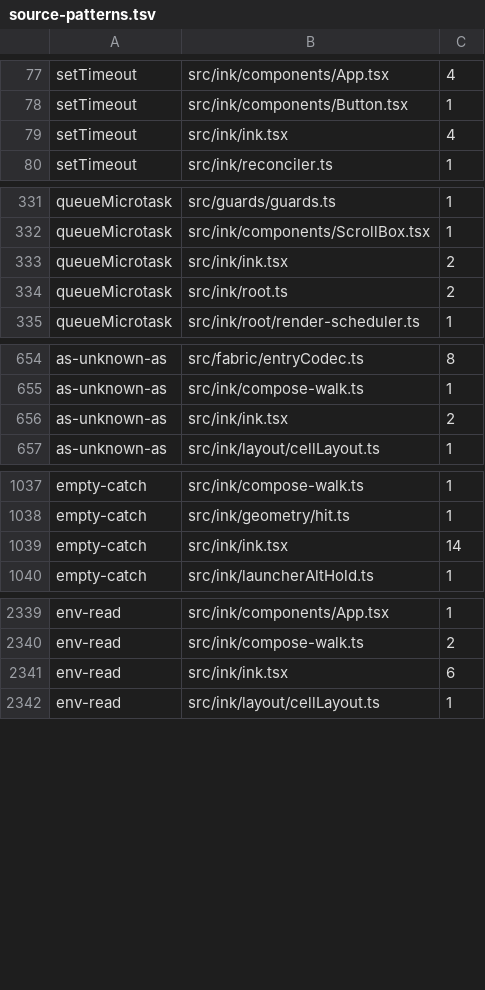
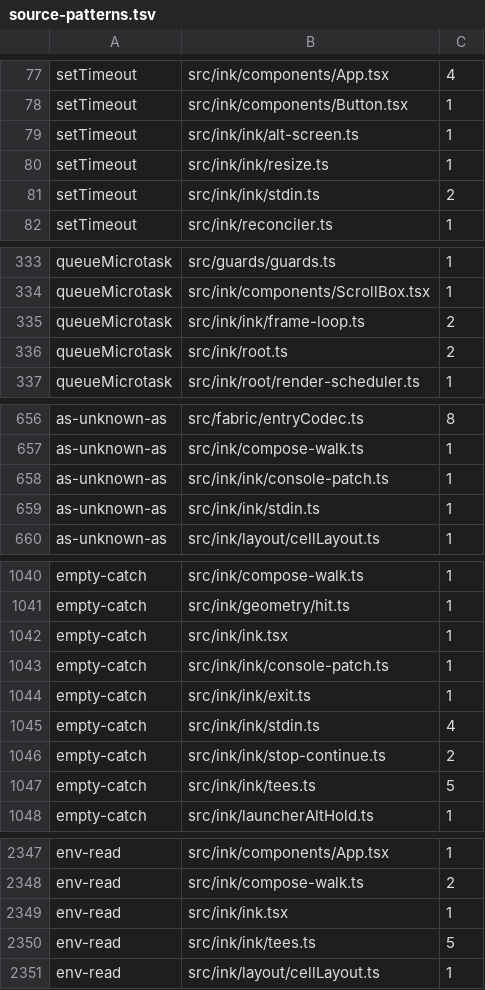
Before and after one commit to Whq02/MercuryCLI, a TSV file: scripts/gate/source-patterns.tsv, drawn as a sheet; only a part is shown, gaps mark what is left out.

```diff
--- a/scripts/gate/source-patterns.tsv
+++ b/scripts/gate/source-patterns.tsv
@@ -78,3 +78,5 @@ setTimeout	src/ink/components/App.tsx	4
 setTimeout	src/ink/components/Button.tsx	1
-setTimeout	src/ink/ink.tsx	4
+setTimeout	src/ink/ink/alt-screen.ts	1
+setTimeout	src/ink/ink/resize.ts	1
+setTimeout	src/ink/ink/stdin.ts	2
 setTimeout	src/ink/reconciler.ts	1
@@ -332,3 +334,3 @@ queueMicrotask	src/guards/guards.ts	1
 queueMicrotask	src/ink/components/ScrollBox.tsx	1
-queueMicrotask	src/ink/ink.tsx	2
+queueMicrotask	src/ink/ink/frame-loop.ts	2
 queueMicrotask	src/ink/root.ts	2
@@ -655,3 +657,4 @@ as-unknown-as	src/fabric/entryCodec.ts	8
 as-unknown-as	src/ink/compose-walk.ts	1
-as-unknown-as	src/ink/ink.tsx	2
+as-unknown-as	src/ink/ink/console-patch.ts	1
+as-unknown-as	src/ink/ink/stdin.ts	1
 as-unknown-as	src/ink/layout/cellLayout.ts	1
@@ -1038,3 +1041,8 @@ empty-catch	src/ink/compose-walk.ts	1
 empty-catch	src/ink/geometry/hit.ts	1
-empty-catch	src/ink/ink.tsx	14
+empty-catch	src/ink/ink.tsx	1
+empty-catch	src/ink/ink/console-patch.ts	1
+empty-catch	src/ink/ink/exit.ts	1
+empty-catch	src/ink/ink/stdin.ts	4
+empty-catch	src/ink/ink/stop-continue.ts	2
+empty-catch	src/ink/ink/tees.ts	5
 empty-catch	src/ink/launcherAltHold.ts	1
@@ -2340,3 +2348,4 @@ env-read	src/ink/components/App.tsx	1
 env-read	src/ink/compose-walk.ts	2
-env-read	src/ink/ink.tsx	6
+env-read	src/ink/ink.tsx	1
+env-read	src/ink/ink/tees.ts	5
 env-read	src/ink/layout/cellLayout.ts	1
```
Also changed, not shown: scripts/engine-pass/contract-moved.tsv.
